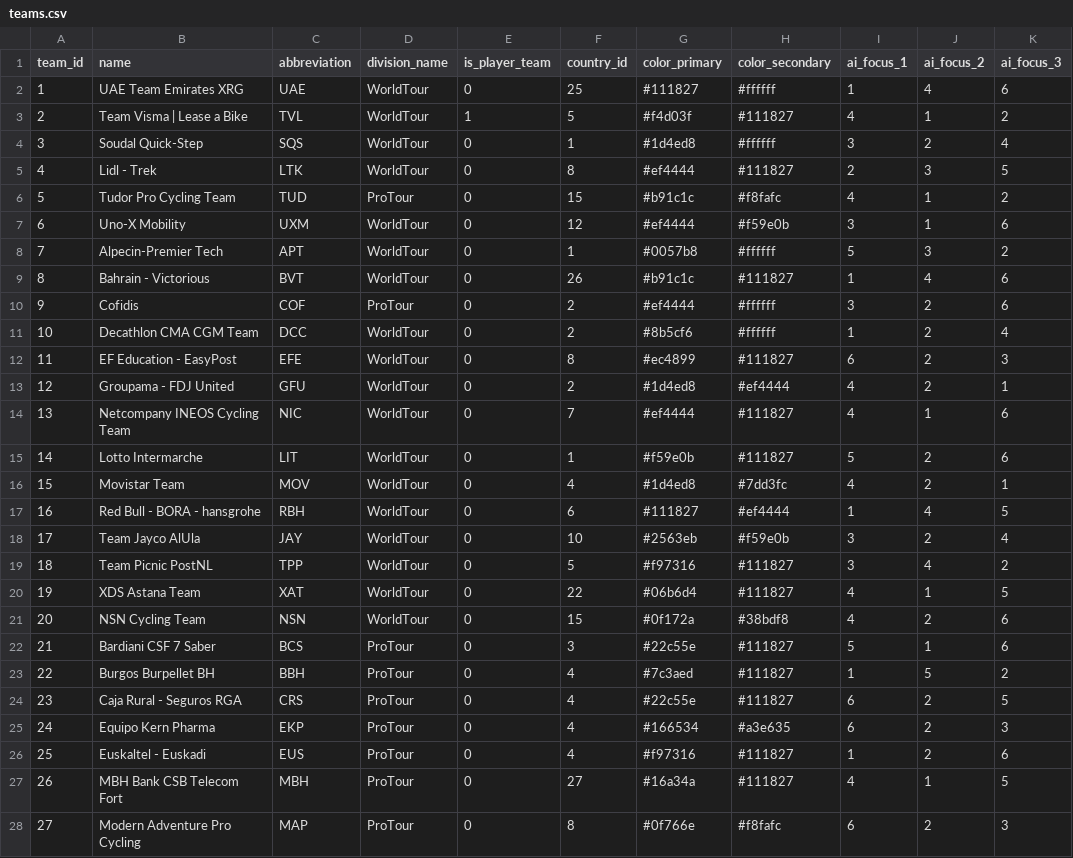
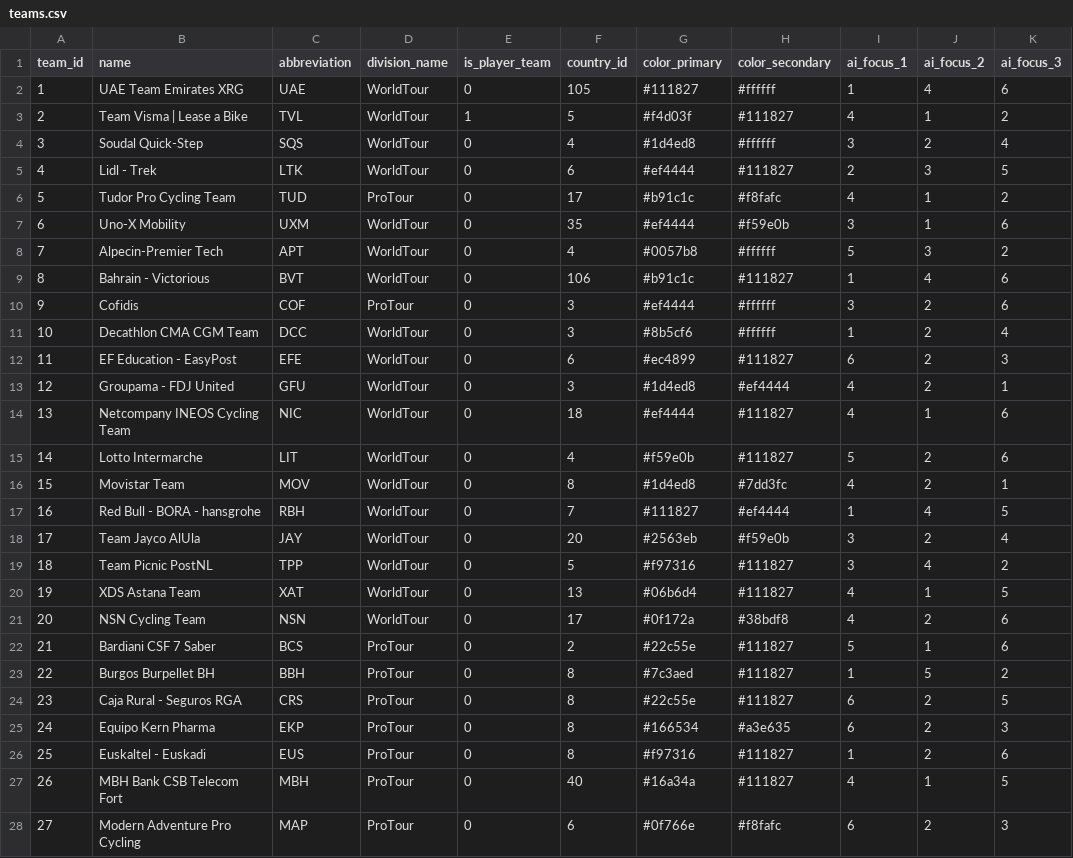
Before and after one commit to michaelkrinningersg-coder/velo, a CSV file: data/csv/teams.csv, drawn as a sheet; only a part is shown; the diff covers the shown part only.

```diff
--- a/data/csv/teams.csv
+++ b/data/csv/teams.csv
@@ -1,28 +1,28 @@
 team_id,name,abbreviation,division_name,is_player_team,country_id,color_primary,color_secondary,ai_focus_1,ai_focus_2,ai_focus_3
-1,UAE Team Emirates XRG,UAE,WorldTour,0,25,#111827,#ffffff,1,4,6
+1,UAE Team Emirates XRG,UAE,WorldTour,0,105,#111827,#ffffff,1,4,6
 2,Team Visma | Lease a Bike,TVL,WorldTour,1,5,#f4d03f,#111827,4,1,2
-3,Soudal Quick-Step,SQS,WorldTour,0,1,#1d4ed8,#ffffff,3,2,4
-4,Lidl - Trek,LTK,WorldTour,0,8,#ef4444,#111827,2,3,5
-5,Tudor Pro Cycling Team,TUD,ProTour,0,15,#b91c1c,#f8fafc,4,1,2
-6,Uno-X Mobility,UXM,WorldTour,0,12,#ef4444,#f59e0b,3,1,6
-7,Alpecin-Premier Tech,APT,WorldTour,0,1,#0057b8,#ffffff,5,3,2
-8,Bahrain - Victorious,BVT,WorldTour,0,26,#b91c1c,#111827,1,4,6
-9,Cofidis,COF,ProTour,0,2,#ef4444,#ffffff,3,2,6
-10,Decathlon CMA CGM Team,DCC,WorldTour,0,2,#8b5cf6,#ffffff,1,2,4
-11,EF Education - EasyPost,EFE,WorldTour,0,8,#ec4899,#111827,6,2,3
-12,Groupama - FDJ United,GFU,WorldTour,0,2,#1d4ed8,#ef4444,4,2,1
-13,Netcompany INEOS Cycling Team,NIC,WorldTour,0,7,#ef4444,#111827,4,1,6
-14,Lotto Intermarche,LIT,WorldTour,0,1,#f59e0b,#111827,5,2,6
-15,Movistar Team,MOV,WorldTour,0,4,#1d4ed8,#7dd3fc,4,2,1
-16,Red Bull - BORA - hansgrohe,RBH,WorldTour,0,6,#111827,#ef4444,1,4,5
-17,Team Jayco AlUla,JAY,WorldTour,0,10,#2563eb,#f59e0b,3,2,4
+3,Soudal Quick-Step,SQS,WorldTour,0,4,#1d4ed8,#ffffff,3,2,4
+4,Lidl - Trek,LTK,WorldTour,0,6,#ef4444,#111827,2,3,5
+5,Tudor Pro Cycling Team,TUD,ProTour,0,17,#b91c1c,#f8fafc,4,1,2
+6,Uno-X Mobility,UXM,WorldTour,0,35,#ef4444,#f59e0b,3,1,6
+7,Alpecin-Premier Tech,APT,WorldTour,0,4,#0057b8,#ffffff,5,3,2
+8,Bahrain - Victorious,BVT,WorldTour,0,106,#b91c1c,#111827,1,4,6
+9,Cofidis,COF,ProTour,0,3,#ef4444,#ffffff,3,2,6
+10,Decathlon CMA CGM Team,DCC,WorldTour,0,3,#8b5cf6,#ffffff,1,2,4
+11,EF Education - EasyPost,EFE,WorldTour,0,6,#ec4899,#111827,6,2,3
+12,Groupama - FDJ United,GFU,WorldTour,0,3,#1d4ed8,#ef4444,4,2,1
+13,Netcompany INEOS Cycling Team,NIC,WorldTour,0,18,#ef4444,#111827,4,1,6
+14,Lotto Intermarche,LIT,WorldTour,0,4,#f59e0b,#111827,5,2,6
+15,Movistar Team,MOV,WorldTour,0,8,#1d4ed8,#7dd3fc,4,2,1
+16,Red Bull - BORA - hansgrohe,RBH,WorldTour,0,7,#111827,#ef4444,1,4,5
+17,Team Jayco AlUla,JAY,WorldTour,0,20,#2563eb,#f59e0b,3,2,4
 18,Team Picnic PostNL,TPP,WorldTour,0,5,#f97316,#111827,3,4,2
-19,XDS Astana Team,XAT,WorldTour,0,22,#06b6d4,#111827,4,1,5
-20,NSN Cycling Team,NSN,WorldTour,0,15,#0f172a,#38bdf8,4,2,6
-21,Bardiani CSF 7 Saber,BCS,ProTour,0,3,#22c55e,#111827,5,1,6
-22,Burgos Burpellet BH,BBH,ProTour,0,4,#7c3aed,#111827,1,5,2
-23,Caja Rural - Seguros RGA,CRS,ProTour,0,4,#22c55e,#111827,6,2,5
-24,Equipo Kern Pharma,EKP,ProTour,0,4,#166534,#a3e635,6,2,3
-25,Euskaltel - Euskadi,EUS,ProTour,0,4,#f97316,#111827,1,2,6
-26,MBH Bank CSB Telecom Fort,MBH,ProTour,0,27,#16a34a,#111827,4,1,5
-27,Modern Adventure Pro Cycling,MAP,ProTour,0,8,#0f766e,#f8fafc,6,2,3
+19,XDS Astana Team,XAT,WorldTour,0,13,#06b6d4,#111827,4,1,5
+20,NSN Cycling Team,NSN,WorldTour,0,17,#0f172a,#38bdf8,4,2,6
+21,Bardiani CSF 7 Saber,BCS,ProTour,0,2,#22c55e,#111827,5,1,6
+22,Burgos Burpellet BH,BBH,ProTour,0,8,#7c3aed,#111827,1,5,2
+23,Caja Rural - Seguros RGA,CRS,ProTour,0,8,#22c55e,#111827,6,2,5
+24,Equipo Kern Pharma,EKP,ProTour,0,8,#166534,#a3e635,6,2,3
+25,Euskaltel - Euskadi,EUS,ProTour,0,8,#f97316,#111827,1,2,6
+26,MBH Bank CSB Telecom Fort,MBH,ProTour,0,40,#16a34a,#111827,4,1,5
+27,Modern Adventure Pro Cycling,MAP,ProTour,0,6,#0f766e,#f8fafc,6,2,3
```
Also changed, not shown: 6 edited cells elsewhere in this file, data/csv/races.csv, data/csv/sta_country.csv, 20 other files.
